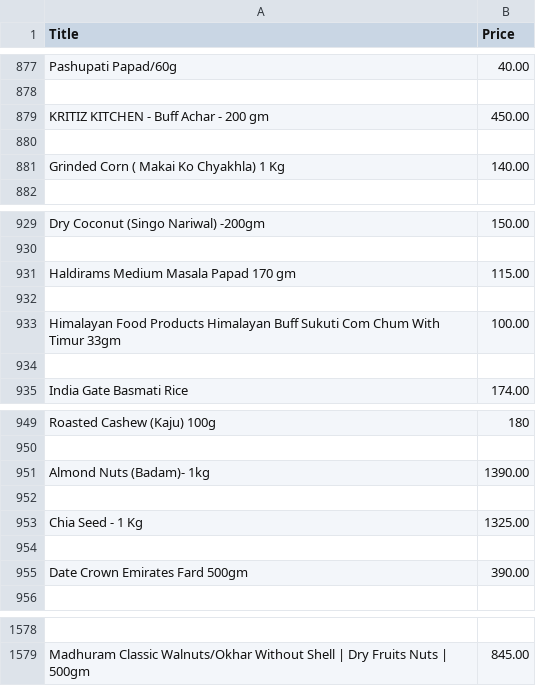
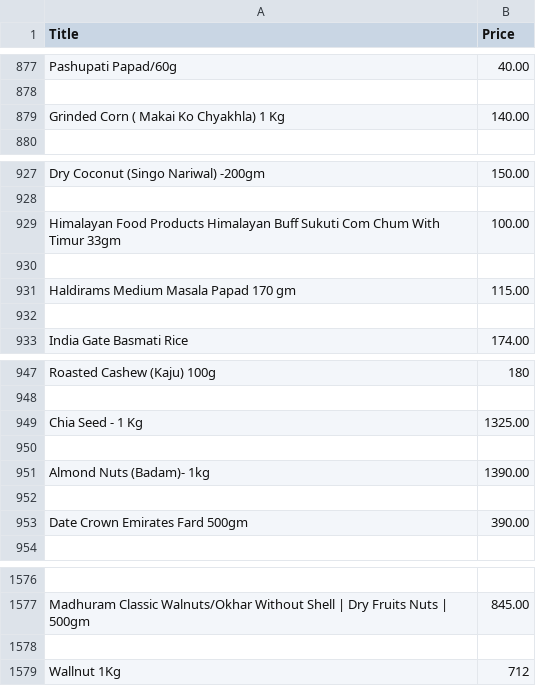
Before and after one commit to iLLumi-420/scrape, a CSV file: csv-files/foods.csv, drawn as a sheet; only a part is shown, gaps mark what is left out; removed rows and columns are numbered as before the commit, all else as after; the diff covers the shown part only; the diff names each change by its address in the sheet, - before the commit and + after, or states it on an @@ line.

```diff
--- a/csv-files/foods.csv
+++ b/csv-files/foods.csv
-row 879: KRITIZ KITCHEN - Buff Achar - 200 gm | 450.00
-row 880: (empty)
@@ row 933 moved to row 929: Himalayan Food Products Himalayan Buff S… @@
+row 930: (empty)
-row 934: (empty)
@@ row 953 moved to row 949: Chia Seed - 1 Kg @@
+row 950: (empty)
-row 954: (empty)
+row 1578: (empty)
+row 1579: Wallnut 1Kg | 712
```
Also changed, not shown: 31 added rows, 31 removed rows and 31 moved rows elsewhere in this file, csv-files/unit_foods.csv, 1 other file.
